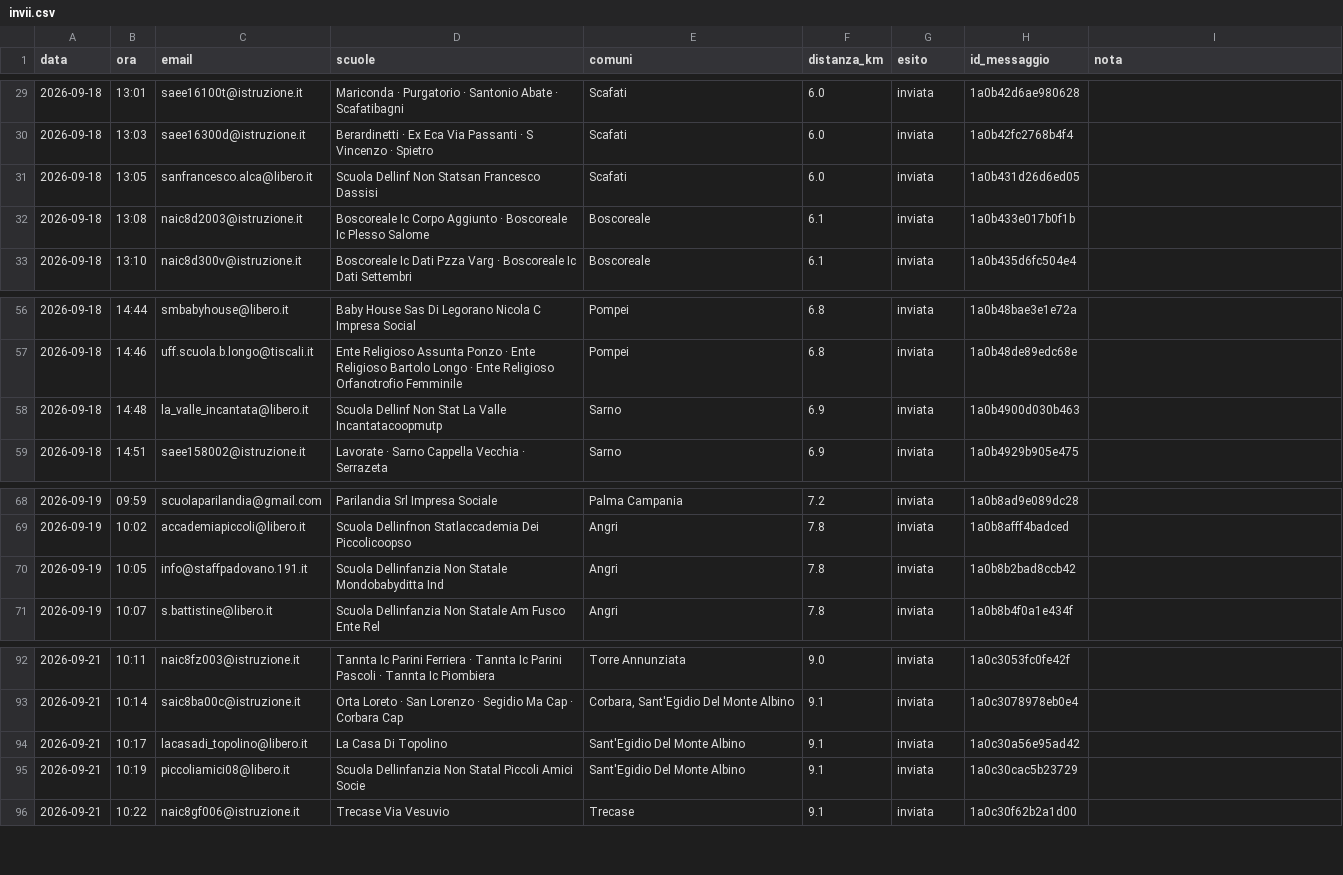
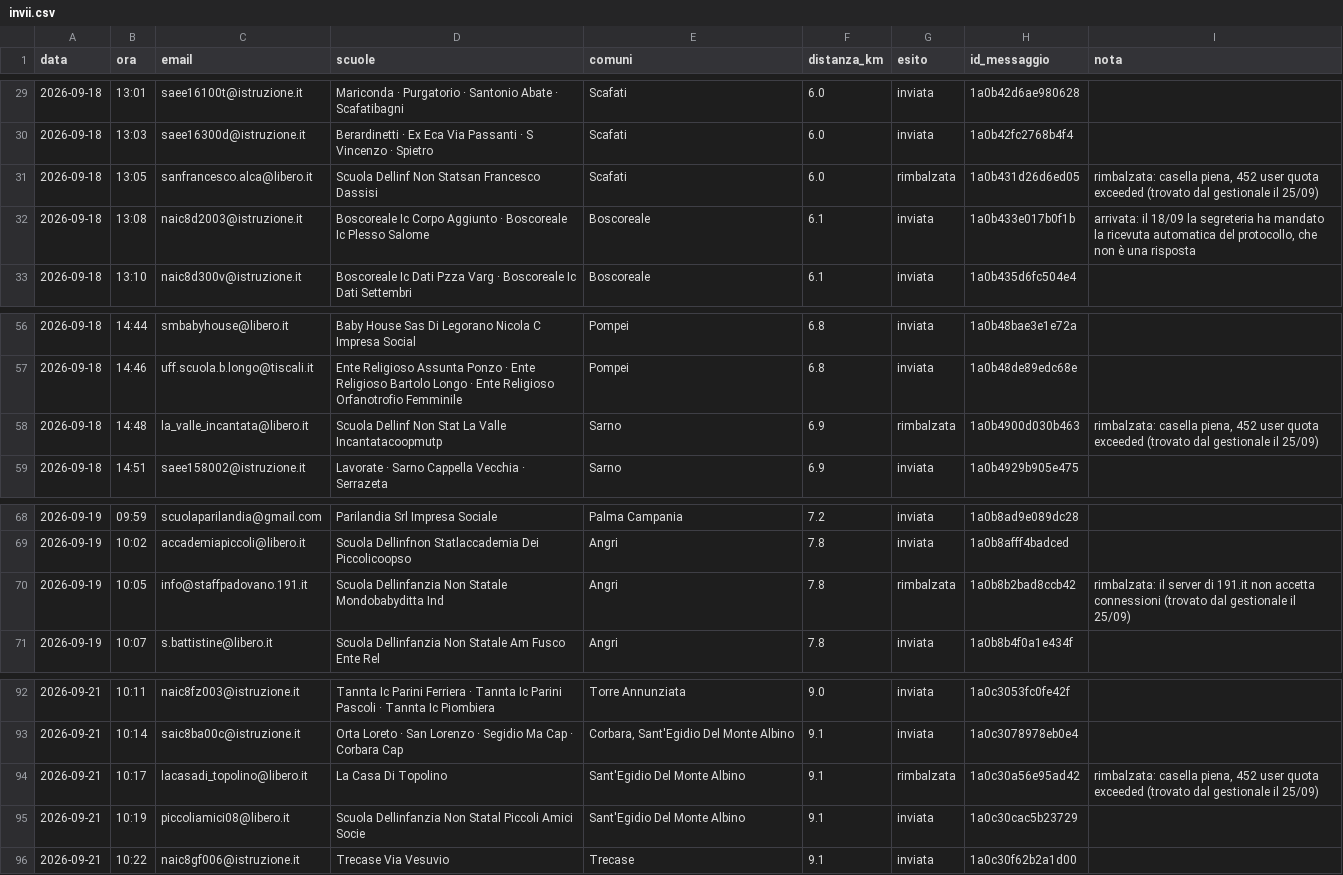
Before and after one commit to emanueleboccia/Second-Brain, a CSV file: areas/la-masseria-di-mezzautunno/email-marketing/2026-09-zucche-scuole/invii.csv, drawn as a sheet; only a part is shown, gaps mark what is left out.

```diff
--- a/areas/la-masseria-di-mezzautunno/email-marketing/2026-09-zucche-scuole/invii.csv
+++ b/areas/la-masseria-di-mezzautunno/email-marketing/2026-09-zucche-scuole/invii.csv
@@ -30,4 +30,4 @@ data,ora,email,scuole,comuni,distanza_km,esito,id_messaggio,nota
 2026-09-18,13:03,saee16300d@istruzione.it,Berardinetti · Ex Eca Via Passanti · S Vincenzo · Spietro,Scafati,6.0,inviata,1a0b42fc2768b4f4,
-2026-09-18,13:05,sanfrancesco.alca@libero.it,Scuola Dellinf Non Statsan Francesco Dassisi,Scafati,6.0,inviata,1a0b431d26d6ed05,
-2026-09-18,13:08,naic8d2003@istruzione.it,Boscoreale Ic Corpo Aggiunto · Boscoreale Ic Plesso Salome,Boscoreale,6.1,inviata,1a0b433e017b0f1b,
+2026-09-18,13:05,sanfrancesco.alca@libero.it,Scuola Dellinf Non Statsan Francesco Dassisi,Scafati,6.0,rimbalzata,1a0b431d26d6ed05,"rimbalzata: casella piena, 452 user quota exceeded (trovato dal gestionale il 25/09)"
+2026-09-18,13:08,naic8d2003@istruzione.it,Boscoreale Ic Corpo Aggiunto · Boscoreale Ic Plesso Salome,Boscoreale,6.1,inviata,1a0b433e017b0f1b,"arrivata: il 18/09 la segreteria ha mandato la ricevuta automatica del protocollo, che non è una risposta"
 2026-09-18,13:10,naic8d300v@istruzione.it,Boscoreale Ic Dati Pzza Varg · Boscoreale Ic Dati Settembri,Boscoreale,6.1,inviata,1a0b435d6fc504e4,
@@ -57,3 +57,3 @@ data,ora,email,scuole,comuni,distanza_km,esito,id_messaggio,nota
 2026-09-18,14:46,uff.scuola.b.longo@tiscali.it,Ente Religioso Assunta Ponzo · Ente Religioso Bartolo Longo · Ente Religioso Orfanotrofio Femminile,Pompei,6.8,inviata,1a0b48de89edc68e,
-2026-09-18,14:48,la_valle_incantata@libero.it,Scuola Dellinf Non Stat La Valle Incantatacoopmutp,Sarno,6.9,inviata,1a0b4900d030b463,
+2026-09-18,14:48,la_valle_incantata@libero.it,Scuola Dellinf Non Stat La Valle Incantatacoopmutp,Sarno,6.9,rimbalzata,1a0b4900d030b463,"rimbalzata: casella piena, 452 user quota exceeded (trovato dal gestionale il 25/09)"
 2026-09-18,14:51,saee158002@istruzione.it,Lavorate · Sarno Cappella Vecchia · Serrazeta,Sarno,6.9,inviata,1a0b4929b905e475,
@@ -69,3 +69,3 @@ data,ora,email,scuole,comuni,distanza_km,esito,id_messaggio,nota
 2026-09-19,10:02,accademiapiccoli@libero.it,Scuola Dellinfnon Statlaccademia Dei Piccolicoopso,Angri,7.8,inviata,1a0b8afff4badced,
-2026-09-19,10:05,info@staffpadovano.191.it,Scuola Dellinfanzia Non Statale Mondobabyditta Ind,Angri,7.8,inviata,1a0b8b2bad8ccb42,
+2026-09-19,10:05,info@staffpadovano.191.it,Scuola Dellinfanzia Non Statale Mondobabyditta Ind,Angri,7.8,rimbalzata,1a0b8b2bad8ccb42,rimbalzata: il server di 191.it non accetta connessioni (trovato dal gestionale il 25/09)
 2026-09-19,10:07,s.battistine@libero.it,Scuola Dellinfanzia Non Statale Am Fusco Ente Rel,Angri,7.8,inviata,1a0b8b4f0a1e434f,
@@ -93,3 +93,3 @@ data,ora,email,scuole,comuni,distanza_km,esito,id_messaggio,nota
 2026-09-21,10:14,saic8ba00c@istruzione.it,Orta Loreto · San Lorenzo · Segidio Ma Cap · Corbara Cap,"Corbara, Sant'Egidio Del Monte Albino",9.1,inviata,1a0c3078978eb0e4,
-2026-09-21,10:17,lacasadi_topolino@libero.it,La Casa Di Topolino,Sant'Egidio Del Monte Albino,9.1,inviata,1a0c30a56e95ad42,
+2026-09-21,10:17,lacasadi_topolino@libero.it,La Casa Di Topolino,Sant'Egidio Del Monte Albino,9.1,rimbalzata,1a0c30a56e95ad42,"rimbalzata: casella piena, 452 user quota exceeded (trovato dal gestionale il 25/09)"
 2026-09-21,10:19,piccoliamici08@libero.it,Scuola Dellinfanzia Non Statal Piccoli Amici Socie,Sant'Egidio Del Monte Albino,9.1,inviata,1a0c30cac5b23729,
```
Also changed, not shown: 53 other files.
